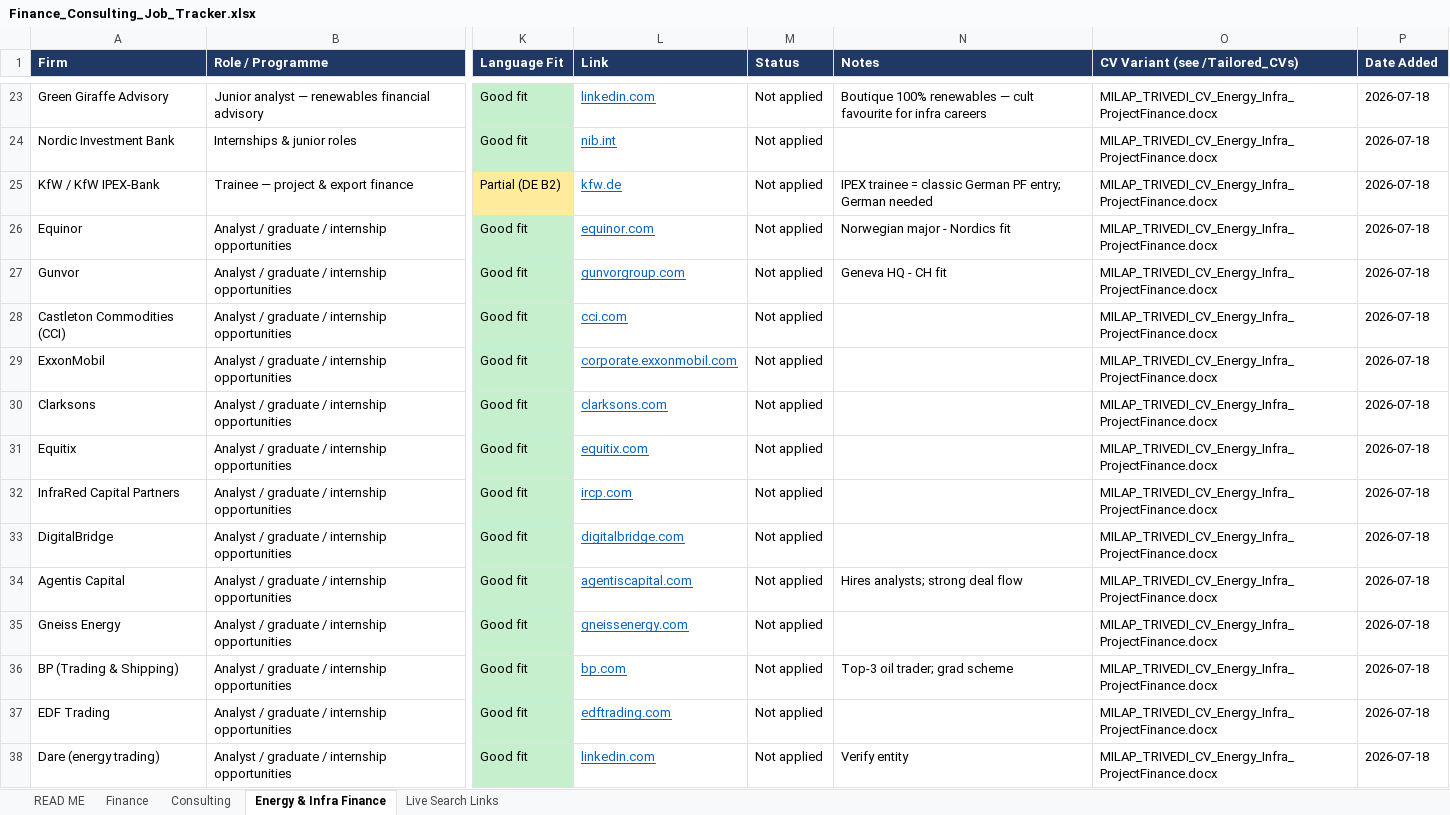
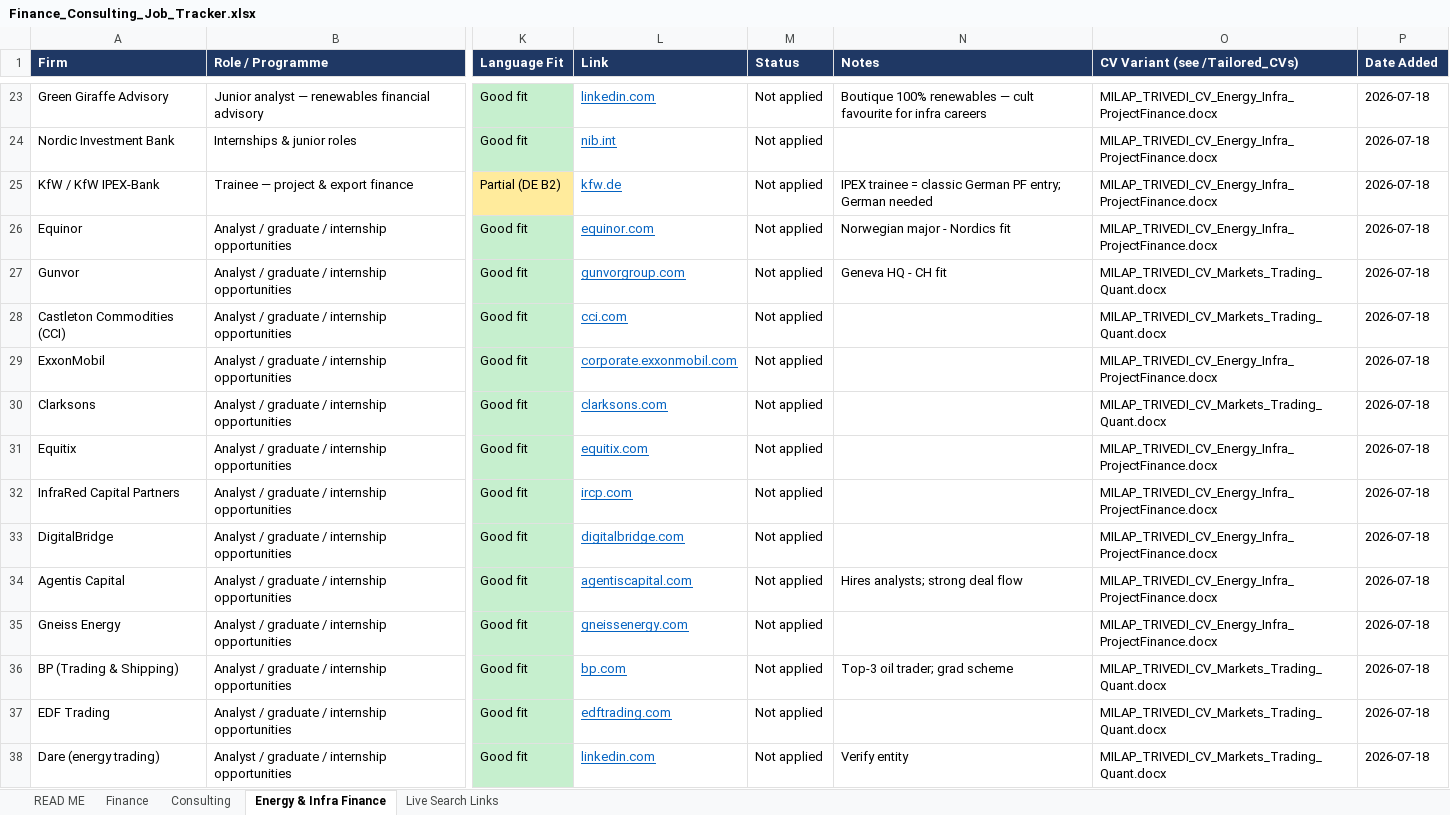
Before and after one commit to trivediji16/Job-Hunt---Finance, an Excel workbook: Finance_Consulting_Job_Tracker.xlsx, sheet Energy & Infra Finance, drawn as a sheet; only a part is shown, gaps mark what is left out; values as stored, in another font and other column widths than the file's, no borders; the diff names each change by its address in the sheet, - before the commit and + after, or states it on an @@ line.

```diff
--- a/Finance_Consulting_Job_Tracker.xlsx (sheet Energy & Infra Finance)
+++ b/Finance_Consulting_Job_Tracker.xlsx (sheet Energy & Infra Finance)
-O27:O28 (CV Variant (see /Tailored_CVs)): MILAP_TRIVEDI_CV_Energy_Infra_ProjectFinance.docx
+O27:O28 (CV Variant (see /Tailored_CVs)): MILAP_TRIVEDI_CV_Markets_Trading_Quant.docx
-O30 (CV Variant (see /Tailored_CVs)): MILAP_TRIVEDI_CV_Energy_Infra_ProjectFinance.docx
+O30 (CV Variant (see /Tailored_CVs)): MILAP_TRIVEDI_CV_Markets_Trading_Quant.docx
-O36:O38 (CV Variant (see /Tailored_CVs)): MILAP_TRIVEDI_CV_Energy_Infra_ProjectFinance.docx
+O36:O38 (CV Variant (see /Tailored_CVs)): MILAP_TRIVEDI_CV_Markets_Trading_Quant.docx
```
Also changed, not shown: sheet Finance, sheet READ ME, 7 other files.
